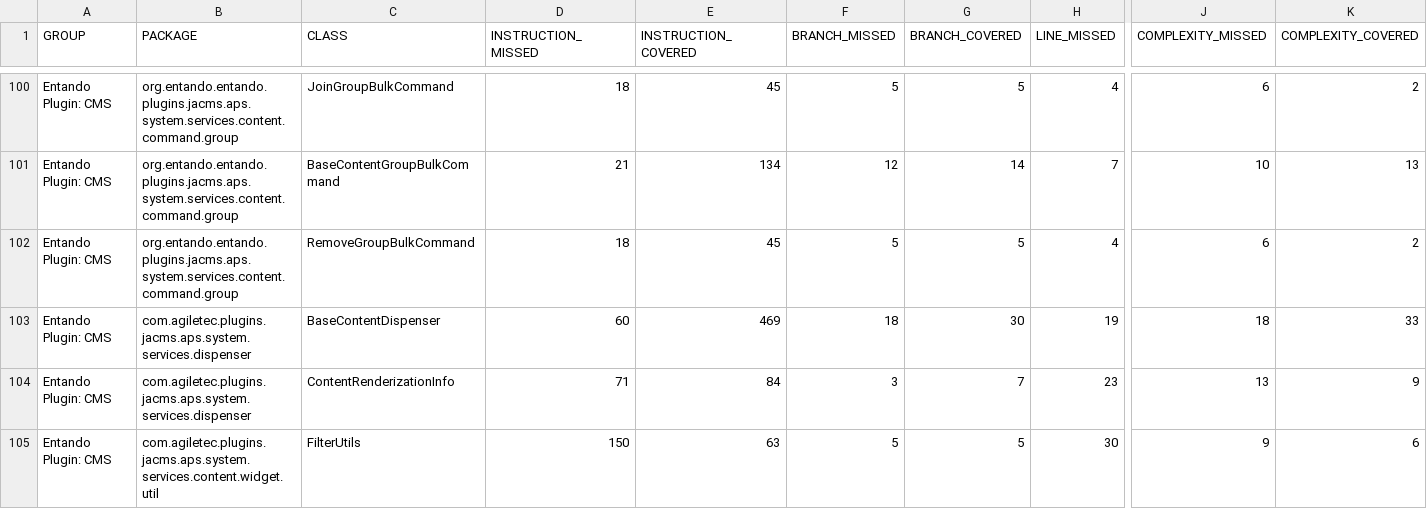
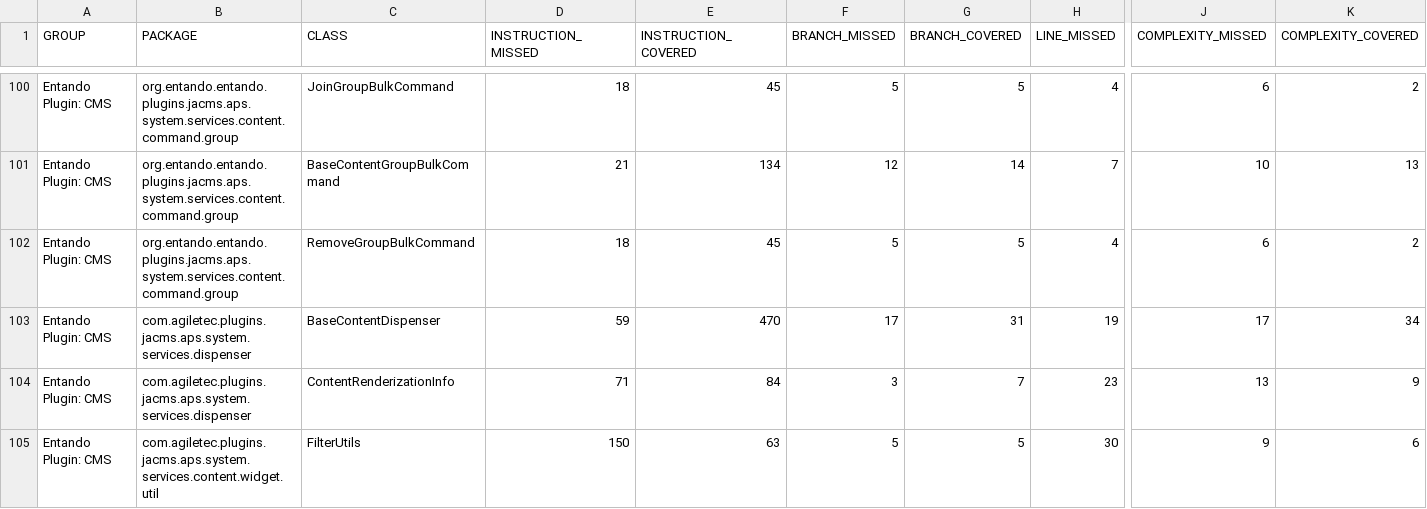
Before and after one commit to entando-k8s/devops-results-210115, a CSV file: entando-plugin-jacms/PR-67/jacoco/jacoco.csv, drawn as a sheet; only a part is shown, gaps mark what is left out; the diff names each change by its address in the sheet, - before the commit and + after, or states it on an @@ line.

Commit message:
Publishing files for path entando-plugin-jacms/PR-67

```diff
--- a/entando-plugin-jacms/PR-67/jacoco/jacoco.csv
+++ b/entando-plugin-jacms/PR-67/jacoco/jacoco.csv
-D103 (INSTRUCTION_MISSED): 60
+D103 (INSTRUCTION_MISSED): 59
-E103 (INSTRUCTION_COVERED): 469
+E103 (INSTRUCTION_COVERED): 470
-F103 (BRANCH_MISSED): 18
+F103 (BRANCH_MISSED): 17
-G103 (BRANCH_COVERED): 30
+G103 (BRANCH_COVERED): 31
-J103 (COMPLEXITY_MISSED): 18
+J103 (COMPLEXITY_MISSED): 17
-K103 (COMPLEXITY_COVERED): 33
+K103 (COMPLEXITY_COVERED): 34
```
Also changed, not shown: 19 other files.
